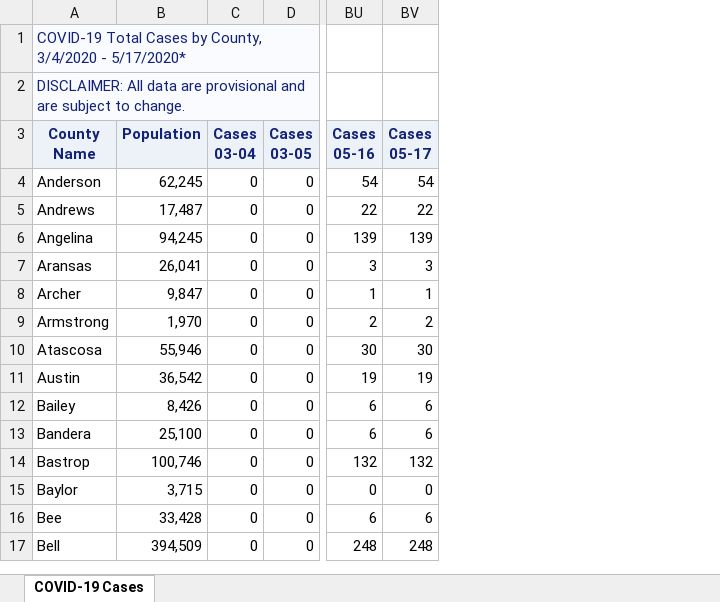
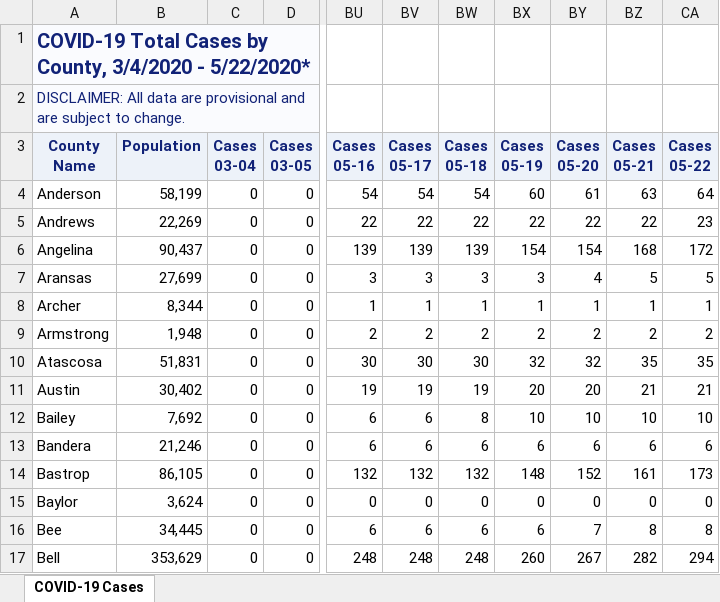
Before and after one commit to ictr/covid-19-county-R0, an Excel workbook: TSHS_CaseCountData/Texas COVID-19 Case Count Data by County.xlsx, sheet COVID-19 Cases, drawn as a sheet; only a part is shown, gaps mark what is left out; values as stored, in another font and other column widths than the file's, no borders; ↵ is a line break in a cell; the diff covers the shown part only; the diff names each change by its address in the sheet, - before the commit and + after, or states it on an @@ line.

```diff
--- a/TSHS_CaseCountData/Texas COVID-19 Case Count Data by County.xlsx (sheet COVID-19 Cases)
+++ b/TSHS_CaseCountData/Texas COVID-19 Case Count Data by County.xlsx (sheet COVID-19 Cases)
+column BW (Cases 05-18), rows 4-17: 54 | 22 | 139 | 3 | 1 | 2 | 30 | 19 | 8 | 6 | 132 | 0 | 6 | 248
+column BX (Cases 05-19), rows 4-17: 60 | 22 | 154 | 3 | 1 | 2 | 32 | 20 | 10 | 6 | 148 | 0 | 6 | 260
+column BY (Cases 05-20), rows 4-17: 61 | 22 | 154 | 4 | 1 | 2 | 32 | 20 | 10 | 6 | 152 | 0 | 7 | 267
+column BZ (Cases 05-21), rows 4-17: 63 | 22 | 168 | 5 | 1 | 2 | 35 | 21 | 10 | 6 | 161 | 0 | 8 | 282
+column CA (Cases 05-22), rows 4-17: 64 | 23 | 172 | 5 | 1 | 2 | 35 | 21 | 10 | 6 | 173 | 0 | 8 | 294
-A1 (County Name): …3/4/2020 - 5/17/2020*
+A1 (County Name): …3/4/2020 - 5/22/2020*
-A1 bold: off
+A1 bold: on, text size: larger
-A3: County ↵ Name
+A3: County Name
-B4 (Population): 62,245
+B4 (Population): 58,199
-B5 (Population): 17,487
+B5 (Population): 22,269
-B6 (Population): 94,245
+B6 (Population): 90,437
-B7 (Population): 26,041
+B7 (Population): 27,699
-B8 (Population): 9,847
+B8 (Population): 8,344
-B9 (Population): 1,970
+B9 (Population): 1,948
-B10 (Population): 55,946
+B10 (Population): 51,831
-B11 (Population): 36,542
+B11 (Population): 30,402
-B12 (Population): 8,426
+B12 (Population): 7,692
-B13 (Population): 25,100
+B13 (Population): 21,246
-B14 (Population): 100,746
+B14 (Population): 86,105
-B15 (Population): 3,715
+B15 (Population): 3,624
-B16 (Population): 33,428
+B16 (Population): 34,445
-B17 (Population): 394,509
+B17 (Population): 353,629
```
Also changed, not shown: 591 edited cells elsewhere in this sheet, 4 other files.
